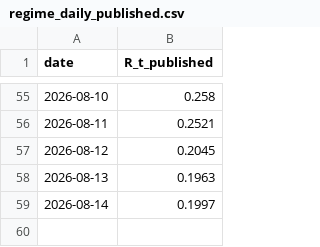
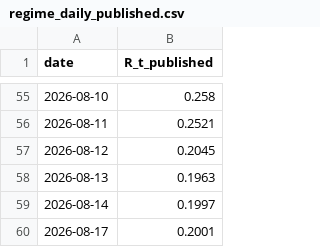
Before and after one commit to wernerhl/portfolio-tournament, a CSV file: data/regime_daily_published.csv, drawn as a sheet; only a part is shown, gaps mark what is left out.

```diff
--- a/data/regime_daily_published.csv
+++ b/data/regime_daily_published.csv
@@ -59 +59,2 @@ date,R_t_published
 2026-08-14,0.1997
+2026-08-17,0.2001
```
Also changed, not shown: data/regime_daily.csv, data/regime_v2_daily.csv, 24 other files.
